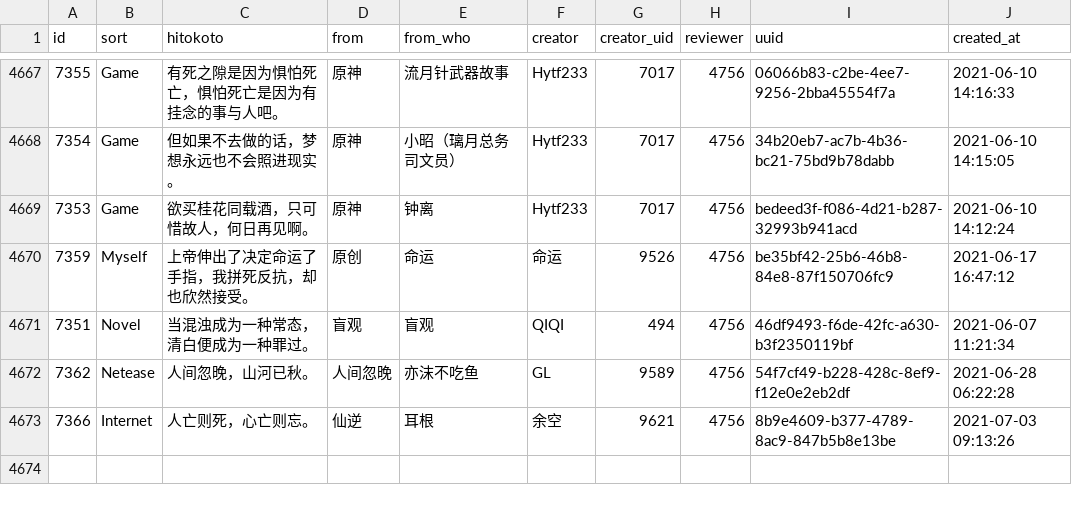
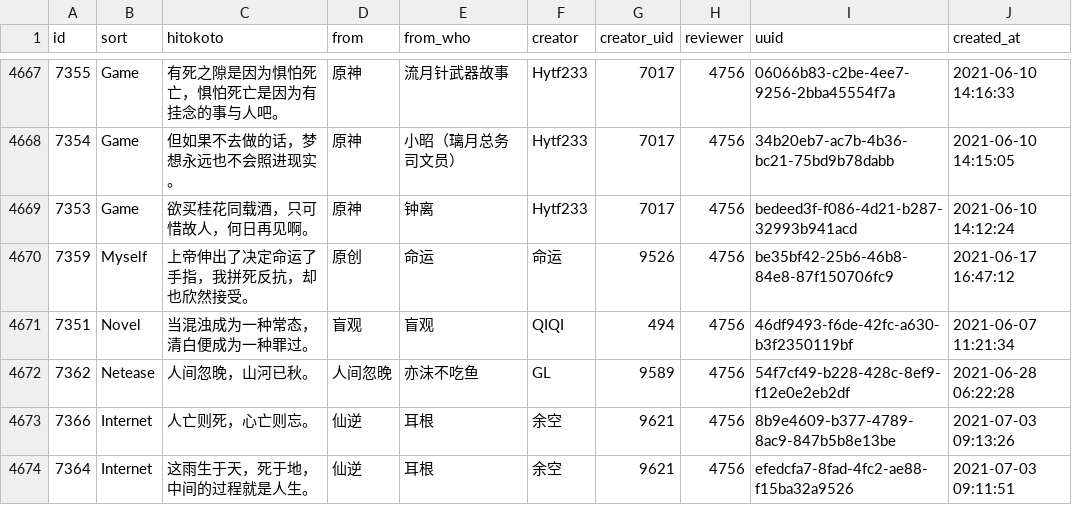
Before and after one commit to ElainaMoe/Unofficial-Hitokoto-Database, a CSV file: hitokoto.csv, drawn as a sheet; only a part is shown, gaps mark what is left out; the diff names each change by its address in the sheet, - before the commit and + after, or states it on an @@ line.

Commit message:
update Hitokoto database

```diff
--- a/hitokoto.csv
+++ b/hitokoto.csv
+row 4674: 7364 | Internet | 这雨生于天，死于地，中间的过程就是人生。 | 仙逆 | 耳根 | 余空 | 9621 | 4756 | efedcfa7-8fad-4fc2-ae88-f15ba32a9526 | 2021-07-03 09:11:51
```
